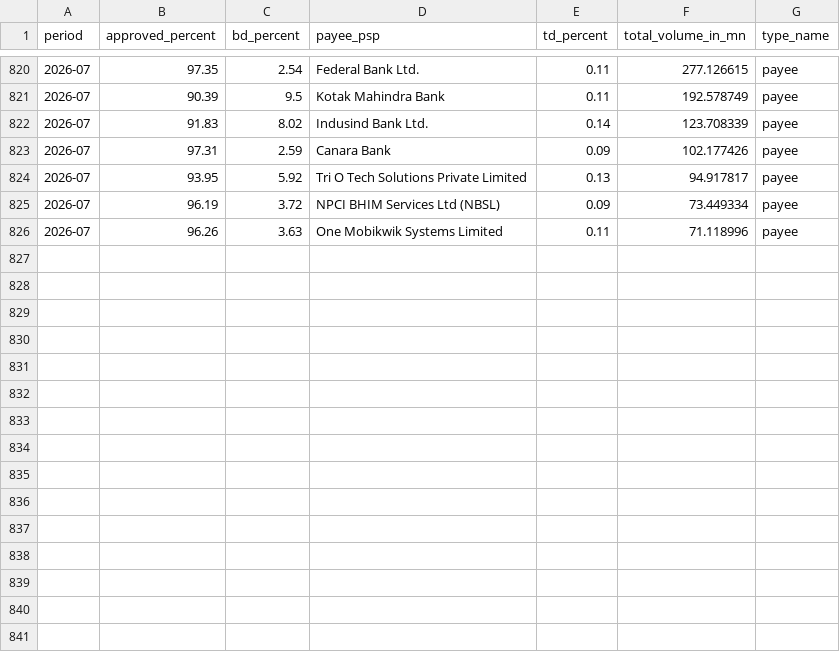
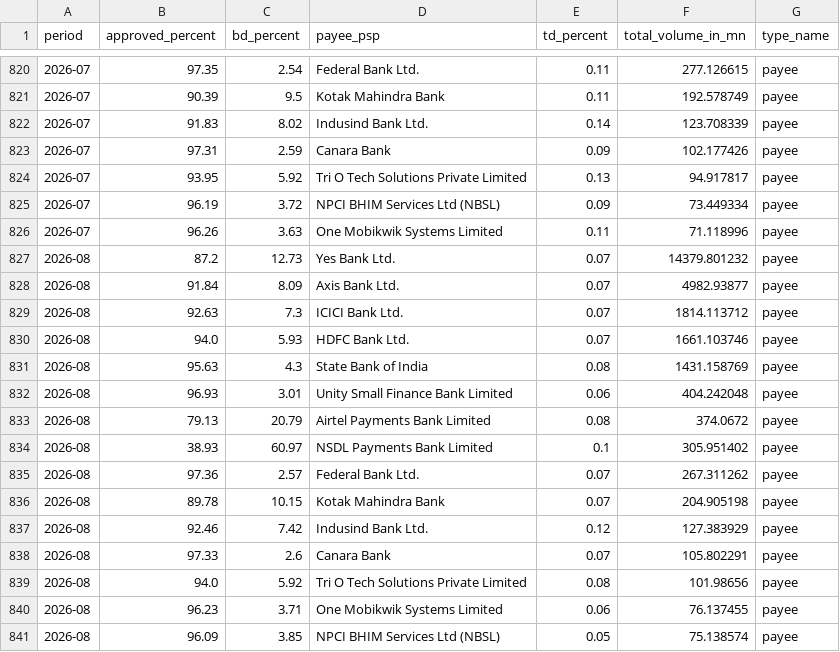
Before and after one commit to illusionist-creator/rbi-payments-data, a CSV file: data/processed/upi_payee_psp.csv, drawn as a sheet; only a part is shown, gaps mark what is left out.

```diff
--- a/data/processed/upi_payee_psp.csv
+++ b/data/processed/upi_payee_psp.csv
@@ -826 +826,16 @@ period,approved_percent,bd_percent,payee_psp,td_percent,total_volume_in_mn,type_
 2026-07,96.26,3.63,One Mobikwik Systems Limited,0.11,71.118996,payee
+2026-08,87.2,12.73,Yes Bank Ltd.,0.07,14379.801232,payee
+2026-08,91.84,8.09,Axis Bank Ltd.,0.07,4982.93877,payee
+2026-08,92.63,7.3,ICICI Bank Ltd.,0.07,1814.113712,payee
+2026-08,94.0,5.93,HDFC Bank Ltd.,0.07,1661.103746,payee
+2026-08,95.63,4.3,State Bank of India,0.08,1431.158769,payee
+2026-08,96.93,3.01,Unity Small Finance Bank Limited,0.06,404.242048,payee
+2026-08,79.13,20.79,Airtel Payments Bank Limited,0.08,374.0672,payee
+2026-08,38.93,60.97,NSDL Payments Bank Limited,0.1,305.951402,payee
+2026-08,97.36,2.57,Federal Bank Ltd.,0.07,267.311262,payee
+2026-08,89.78,10.15,Kotak Mahindra Bank,0.07,204.905198,payee
+2026-08,92.46,7.42,Indusind Bank Ltd.,0.12,127.383929,payee
+2026-08,97.33,2.6,Canara Bank,0.07,105.802291,payee
+2026-08,94.0,5.92,Tri O Tech Solutions Private Limited,0.08,101.98656,payee
+2026-08,96.23,3.71,One Mobikwik Systems Limited,0.06,76.137455,payee
+2026-08,96.09,3.85,NPCI BHIM Services Ltd (NBSL),0.05,75.138574,payee
```
Also changed, not shown: data/processed/upi_payer_psp.csv, 6 other files.
